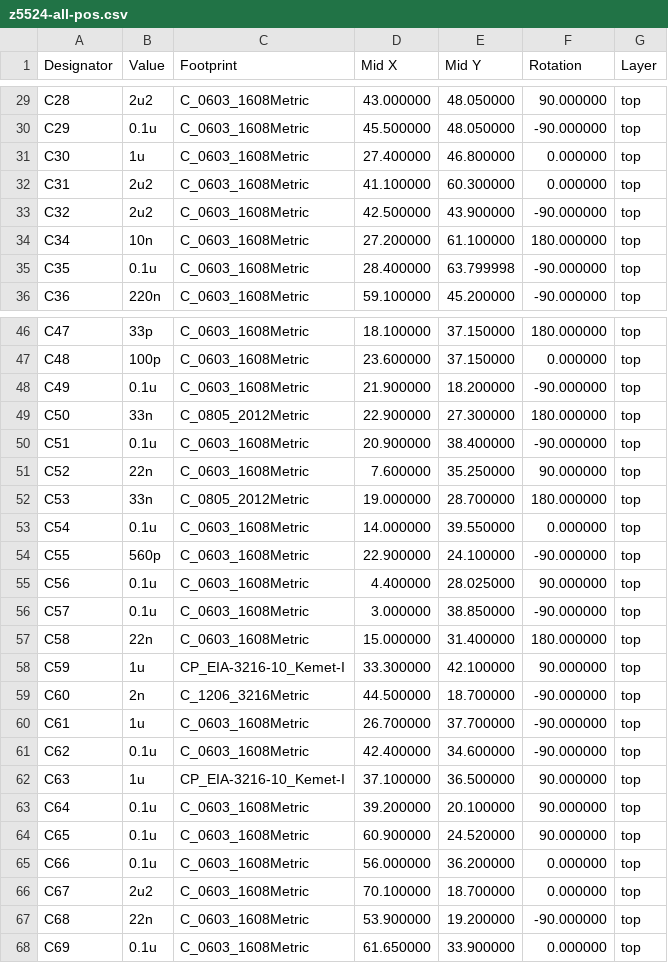
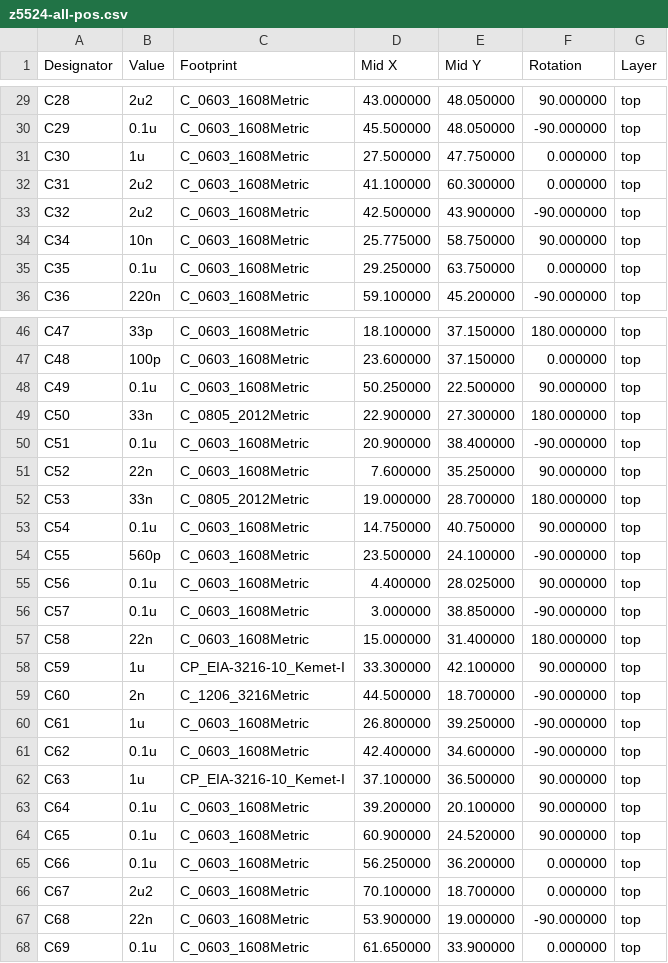
Before and after one commit to brer-rabbit/zoxnoxious, a CSV file: kicad/z5524/assembly/z5524-all-pos.csv, drawn as a sheet; only a part is shown, gaps mark what is left out; the diff covers the shown part only.

```diff
--- a/kicad/z5524/assembly/z5524-all-pos.csv
+++ b/kicad/z5524/assembly/z5524-all-pos.csv
@@ -30,7 +30,7 @@ Designator,Value,Footprint,Mid X,Mid Y,Rotation,Layer
 "C29","0.1u","C_0603_1608Metric",45.500000,48.050000,-90.000000,top
-"C30","1u","C_0603_1608Metric",27.400000,46.800000,0.000000,top
+"C30","1u","C_0603_1608Metric",27.500000,47.750000,0.000000,top
 "C31","2u2","C_0603_1608Metric",41.100000,60.300000,0.000000,top
 "C32","2u2","C_0603_1608Metric",42.500000,43.900000,-90.000000,top
-"C34","10n","C_0603_1608Metric",27.200000,61.100000,180.000000,top
-"C35","0.1u","C_0603_1608Metric",28.400000,63.799998,-90.000000,top
+"C34","10n","C_0603_1608Metric",25.775000,58.750000,90.000000,top
+"C35","0.1u","C_0603_1608Metric",29.250000,63.750000,0.000000,top
 "C36","220n","C_0603_1608Metric",59.100000,45.200000,-90.000000,top
@@ -47,3 +47,3 @@ Designator,Value,Footprint,Mid X,Mid Y,Rotation,Layer
 "C48","100p","C_0603_1608Metric",23.600000,37.150000,0.000000,top
-"C49","0.1u","C_0603_1608Metric",21.900000,18.200000,-90.000000,top
+"C49","0.1u","C_0603_1608Metric",50.250000,22.500000,90.000000,top
 "C50","33n","C_0805_2012Metric",22.900000,27.300000,180.000000,top
@@ -52,4 +52,4 @@ Designator,Value,Footprint,Mid X,Mid Y,Rotation,Layer
 "C53","33n","C_0805_2012Metric",19.000000,28.700000,180.000000,top
-"C54","0.1u","C_0603_1608Metric",14.000000,39.550000,0.000000,top
-"C55","560p","C_0603_1608Metric",22.900000,24.100000,-90.000000,top
+"C54","0.1u","C_0603_1608Metric",14.750000,40.750000,90.000000,top
+"C55","560p","C_0603_1608Metric",23.500000,24.100000,-90.000000,top
 "C56","0.1u","C_0603_1608Metric",4.400000,28.025000,90.000000,top
@@ -59,3 +59,3 @@ Designator,Value,Footprint,Mid X,Mid Y,Rotation,Layer
 "C60","2n","C_1206_3216Metric",44.500000,18.700000,-90.000000,top
-"C61","1u","C_0603_1608Metric",26.700000,37.700000,-90.000000,top
+"C61","1u","C_0603_1608Metric",26.800000,39.250000,-90.000000,top
 "C62","0.1u","C_0603_1608Metric",42.400000,34.600000,-90.000000,top
@@ -64,5 +64,5 @@ Designator,Value,Footprint,Mid X,Mid Y,Rotation,Layer
 "C65","0.1u","C_0603_1608Metric",60.900000,24.520000,90.000000,top
-"C66","0.1u","C_0603_1608Metric",56.000000,36.200000,0.000000,top
+"C66","0.1u","C_0603_1608Metric",56.250000,36.200000,0.000000,top
 "C67","2u2","C_0603_1608Metric",70.100000,18.700000,0.000000,top
-"C68","22n","C_0603_1608Metric",53.900000,19.200000,-90.000000,top
+"C68","22n","C_0603_1608Metric",53.900000,19.000000,-90.000000,top
 "C69","0.1u","C_0603_1608Metric",61.650000,33.900000,0.000000,top
```
Also changed, not shown: 19 edited cells elsewhere in this file, kicad/z5524/assembly/z5524-BOM.csv, 18 other files.
